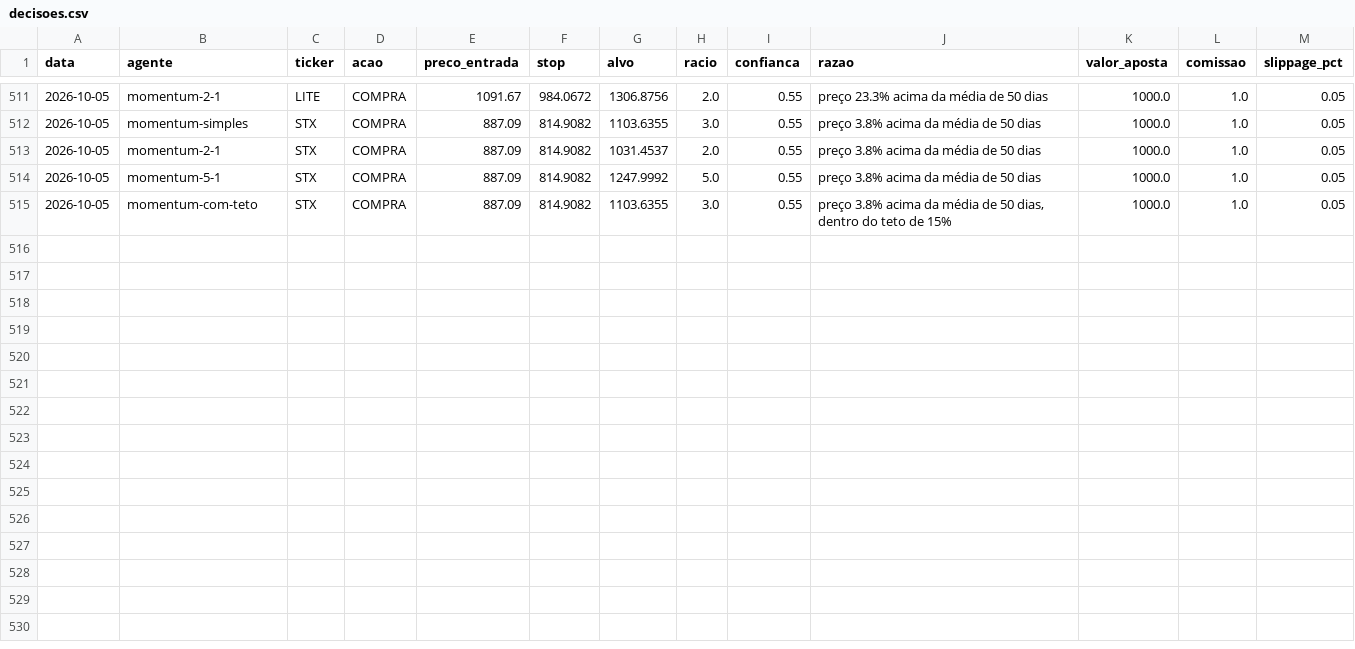
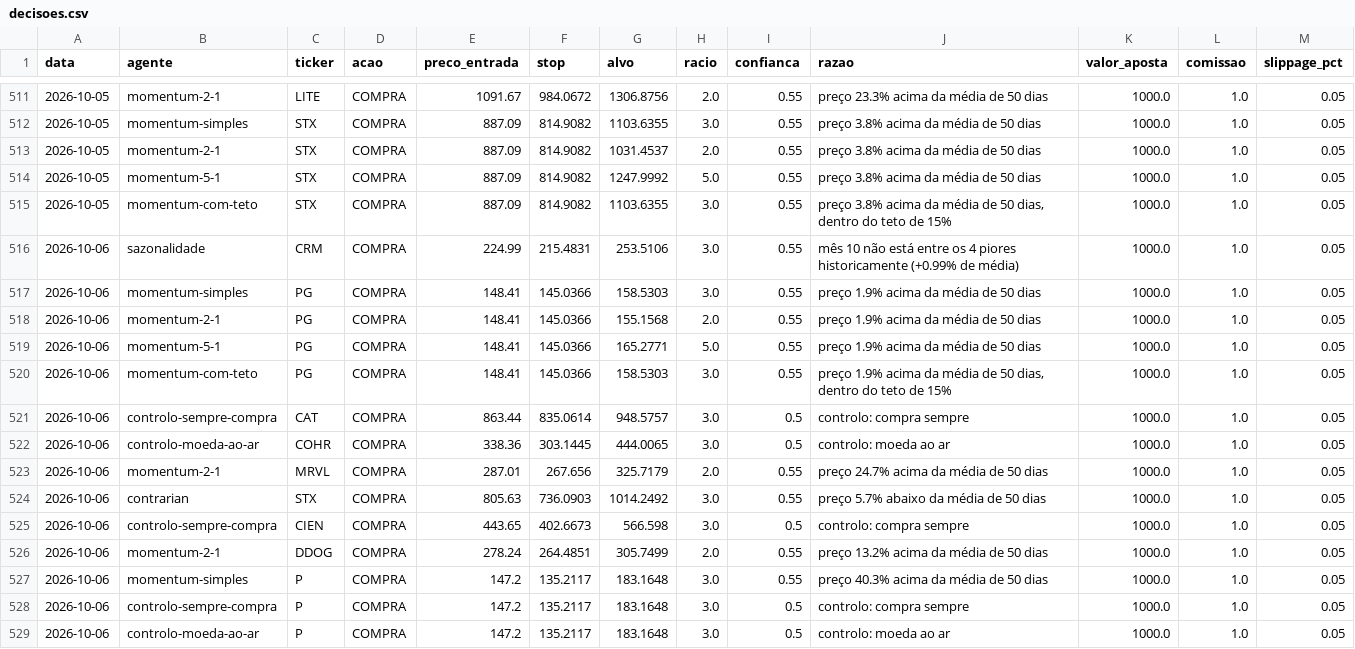
Before and after one commit to martinhoereira-sys/agente-acoes, a CSV file: dados/decisoes.csv, drawn as a sheet; only a part is shown, gaps mark what is left out; the diff names each change by its address in the sheet, - before the commit and + after, or states it on an @@ line.

```diff
--- a/dados/decisoes.csv
+++ b/dados/decisoes.csv
+row 516: 2026-10-06 | sazonalidade | CRM | COMPRA | 224.99 | 215.4831 | 253.5106 | 3.0 | 0.55 | mês 10 não está entre os 4 piores historicamente (+0.99% de média) | 1000.0 | 1.0 | 0.05
+row 517: 2026-10-06 | momentum-simples | PG | COMPRA | 148.41 | 145.0366 | 158.5303 | 3.0 | 0.55 | preço 1.9% acima da média de 50 dias | 1000.0 | 1.0 | 0.05
+row 518: 2026-10-06 | momentum-2-1 | PG | COMPRA | 148.41 | 145.0366 | 155.1568 | 2.0 | 0.55 | preço 1.9% acima da média de 50 dias | 1000.0 | 1.0 | 0.05
+row 519: 2026-10-06 | momentum-5-1 | PG | COMPRA | 148.41 | 145.0366 | 165.2771 | 5.0 | 0.55 | preço 1.9% acima da média de 50 dias | 1000.0 | 1.0 | 0.05
+row 520: 2026-10-06 | momentum-com-teto | PG | COMPRA | 148.41 | 145.0366 | 158.5303 | 3.0 | 0.55 | preço 1.9% acima da média de 50 dias, dentro do teto de 15% | 1000.0 | 1.0 | 0.05
+row 521: 2026-10-06 | controlo-sempre-compra | CAT | COMPRA | 863.44 | 835.0614 | 948.5757 | 3.0 | 0.5 | controlo: compra sempre | 1000.0 | 1.0 | 0.05
+row 522: 2026-10-06 | controlo-moeda-ao-ar | COHR | COMPRA | 338.36 | 303.1445 | 444.0065 | 3.0 | 0.5 | controlo: moeda ao ar | 1000.0 | 1.0 | 0.05
+row 523: 2026-10-06 | momentum-2-1 | MRVL | COMPRA | 287.01 | 267.656 | 325.7179 | 2.0 | 0.55 | preço 24.7% acima da média de 50 dias | 1000.0 | 1.0 | 0.05
+row 524: 2026-10-06 | contrarian | STX | COMPRA | 805.63 | 736.0903 | 1014.2492 | 3.0 | 0.55 | preço 5.7% abaixo da média de 50 dias | 1000.0 | 1.0 | 0.05
+row 525: 2026-10-06 | controlo-sempre-compra | CIEN | COMPRA | 443.65 | 402.6673 | 566.598 | 3.0 | 0.5 | controlo: compra sempre | 1000.0 | 1.0 | 0.05
+row 526: 2026-10-06 | momentum-2-1 | DDOG | COMPRA | 278.24 | 264.4851 | 305.7499 | 2.0 | 0.55 | preço 13.2% acima da média de 50 dias | 1000.0 | 1.0 | 0.05
+row 527: 2026-10-06 | momentum-simples | P | COMPRA | 147.2 | 135.2117 | 183.1648 | 3.0 | 0.55 | preço 40.3% acima da média de 50 dias | 1000.0 | 1.0 | 0.05
+row 528: 2026-10-06 | controlo-sempre-compra | P | COMPRA | 147.2 | 135.2117 | 183.1648 | 3.0 | 0.5 | controlo: compra sempre | 1000.0 | 1.0 | 0.05
+row 529: 2026-10-06 | controlo-moeda-ao-ar | P | COMPRA | 147.2 | 135.2117 | 183.1648 | 3.0 | 0.5 | controlo: moeda ao ar | 1000.0 | 1.0 | 0.05
```
Also changed, not shown: dados/precos.csv, 1 other file.
